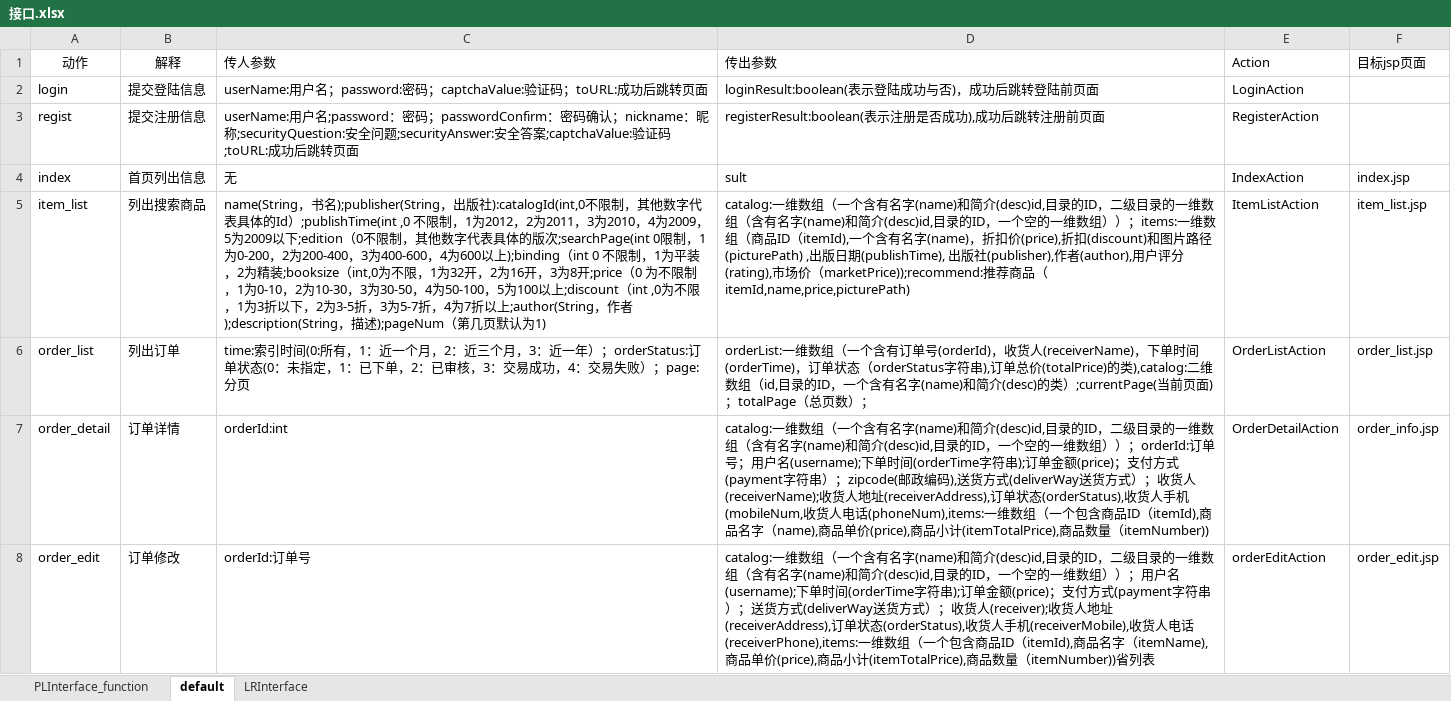
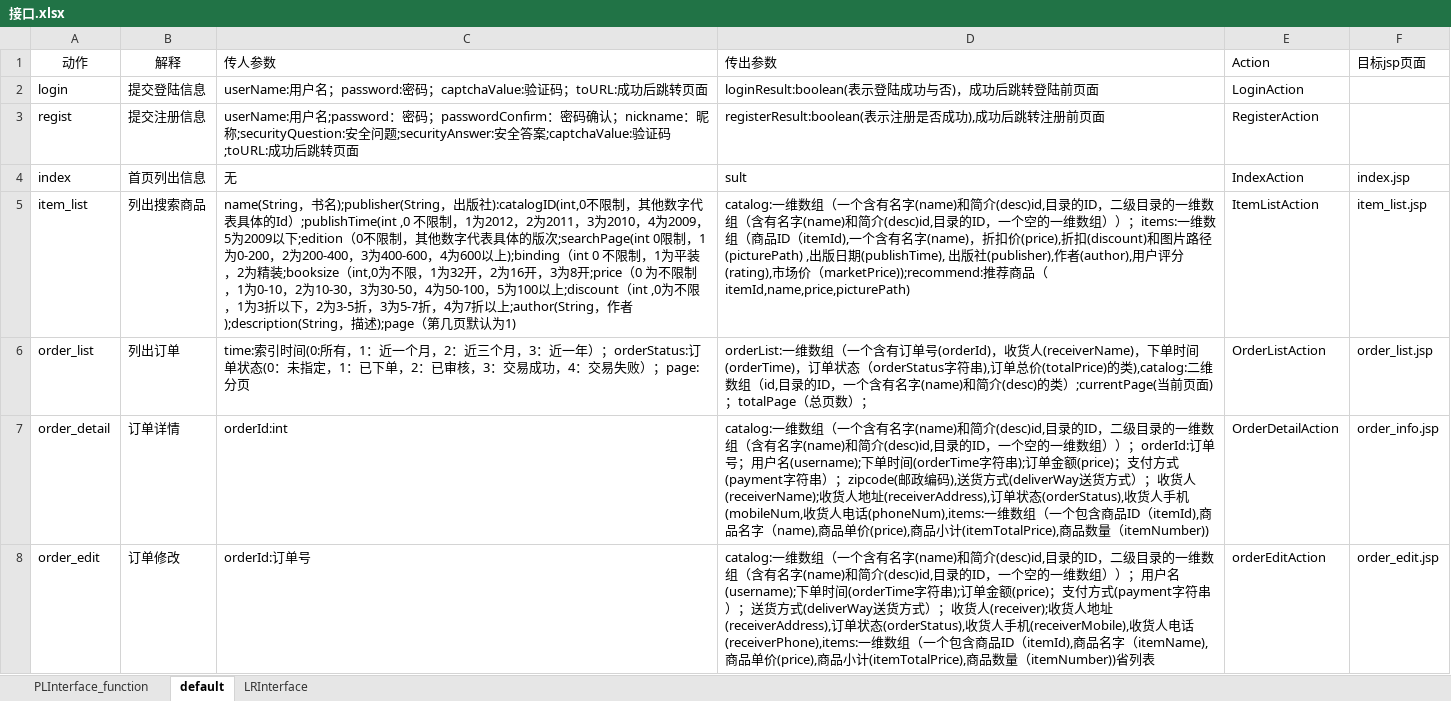
Before and after one commit to SanziShi/Symagic, an Excel workbook: doc/接口.xlsx, sheet default, drawn as a sheet; only a part is shown; values as stored, in another font and other column widths than the file's, no borders; the diff covers the shown part only; the diff names each change by its address in the sheet, - before the commit and + after, or states it on an @@ line.

Commit message:
修正CommentAction

```diff
--- a/doc/接口.xlsx (sheet default)
+++ b/doc/接口.xlsx (sheet default)
-C5 (传人参数): …，出版社):catalogId(int,0不限制，其他数字代表具体的Id）;publishTime(int ,0 不限制，1为2012，2为2011，3为2010，4为2009，5为2009以下;edition（0不限制，其他数字代表具体的版次;searchPage(int 0限制，1 为0-200，2为200-400，3为400-600，4为600以上);binding（int 0 不限制，1为平装，2为精装;booksize（int,0为不限，1为32开，2为16开，3为8开;price（0 为不限制，1为0-10，2为10-30，3为30-50，4为50-100，5为100以上;discount（int ,0为不限，1为3折以下，2为3-5折，3为5-7折，4为7折以上;author(String，作者);description(String，描述);pageNum（第几页…
+C5 (传人参数): …，出版社):catalogID(int,0不限制，其他数字代表具体的Id）;publishTime(int ,0 不限制，1为2012，2为2011，3为2010，4为2009，5为2009以下;edition（0不限制，其他数字代表具体的版次;searchPage(int 0限制，1 为0-200，2为200-400，3为400-600，4为600以上);binding（int 0 不限制，1为平装，2为精装;booksize（int,0为不限，1为32开，2为16开，3为8开;price（0 为不限制，1为0-10，2为10-30，3为30-50，4为50-100，5为100以上;discount（int ,0为不限，1为3折以下，2为3-5折，3为5-7折，4为7折以上;author(String，作者);description(String，描述);page（第几页…
```
Also changed, not shown: 2 edited cells and cell formats elsewhere in this sheet, 5 other files.
